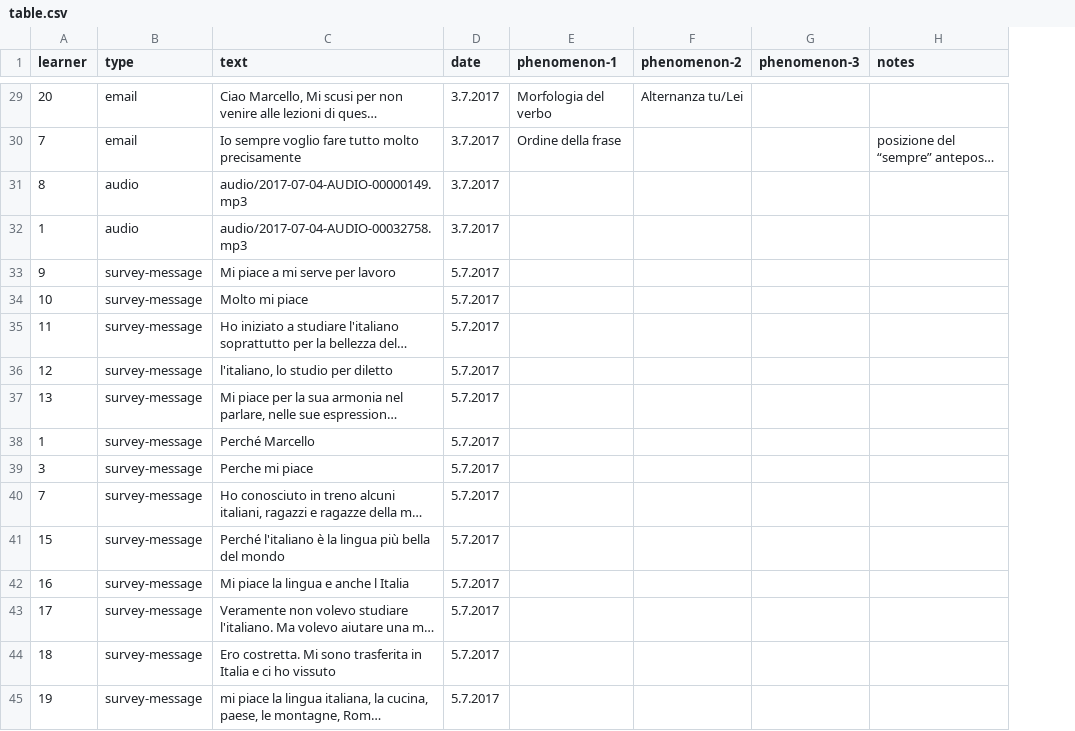
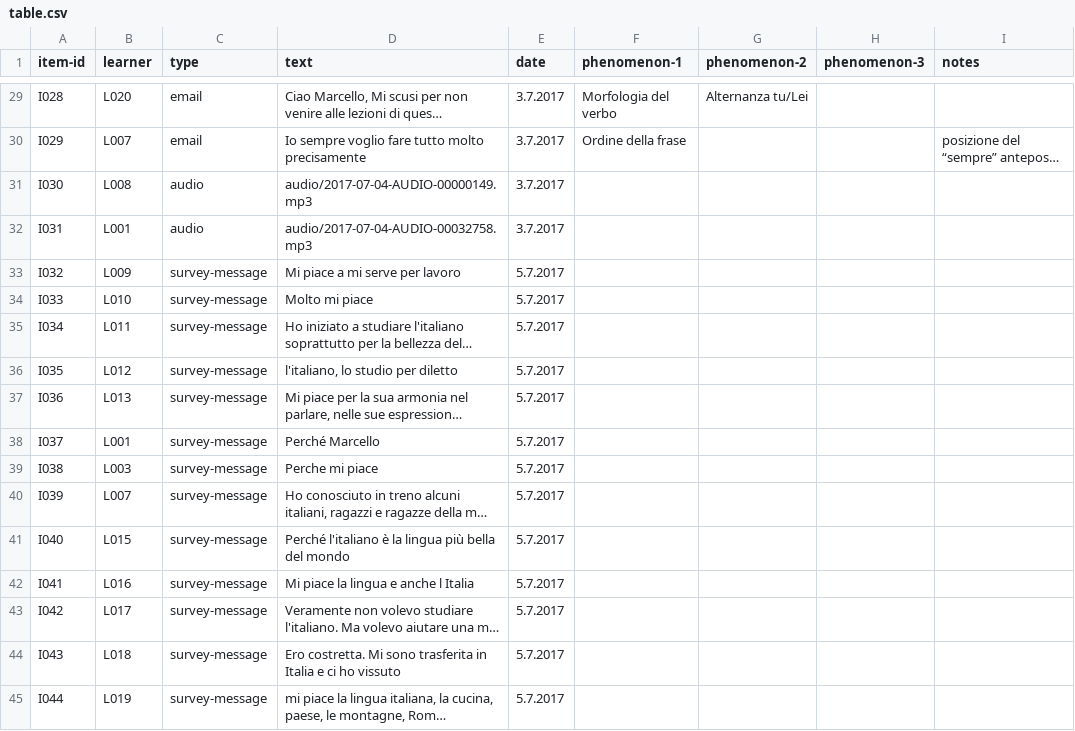
Before and after one commit to Czech-IT/Czech-IT.github.io, a CSV file: _data/table.csv, drawn as a sheet; only a part is shown, gaps mark what is left out; long unchanged cells end in …; addresses are those after the commit; the diff covers the shown part only; the diff names each change by its address in the sheet, - before the commit and + after, or states it on an @@ line.

Commit message:
added item-id, fixed learner (ids as Lxxx)

```diff
--- a/_data/table.csv
+++ b/_data/table.csv
+column A (item-id), rows 29-45: I028 | I029 | I030 | I031 | I032 | I033 | I034 | I035 | I036 | I037 | I038 | I039 | I040 | I041 | I042 | I043 | I044
-B29 (learner): 20
+B29 (learner): L020
-B30 (learner): 7
+B30 (learner): L007
-B31 (learner): 8
+B31 (learner): L008
-B32 (learner): 1
+B32 (learner): L001
-B33 (learner): 9
+B33 (learner): L009
-B34 (learner): 10
+B34 (learner): L010
-B35 (learner): 11
+B35 (learner): L011
-B36 (learner): 12
+B36 (learner): L012
-B37 (learner): 13
+B37 (learner): L013
-B38 (learner): 1
+B38 (learner): L001
-B39 (learner): 3
+B39 (learner): L003
-B40 (learner): 7
+B40 (learner): L007
-B41 (learner): 15
+B41 (learner): L015
-B42 (learner): 16
+B42 (learner): L016
-B43 (learner): 17
+B43 (learner): L017
-B44 (learner): 18
+B44 (learner): L018
-B45 (learner): 19
+B45 (learner): L019
```
Also changed, not shown: 27 edited cells elsewhere in this file.
